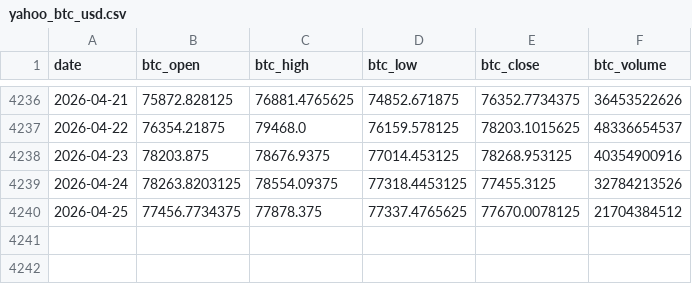
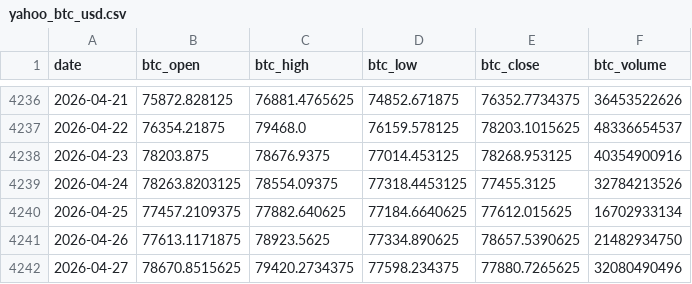
Before and after one commit to brainardkho77/btc_price_dashboard, a CSV file: data_cache/yahoo_btc_usd.csv, drawn as a sheet; only a part is shown, gaps mark what is left out.

```diff
--- a/data_cache/yahoo_btc_usd.csv
+++ b/data_cache/yahoo_btc_usd.csv
@@ -4239,2 +4239,4 @@ date,btc_open,btc_high,btc_low,btc_close,btc_volume
 2026-04-24,78263.8203125,78554.09375,77318.4453125,77455.3125,32784213526
-2026-04-25,77456.7734375,77878.375,77337.4765625,77670.0078125,21704384512
+2026-04-25,77457.2109375,77882.640625,77184.6640625,77612.015625,16702933134
+2026-04-26,77613.1171875,78923.5625,77334.890625,78657.5390625,21482934750
+2026-04-27,78670.8515625,79420.2734375,77598.234375,77880.7265625,32080490496
```
Also changed, not shown: data_cache/coinbase_btc_usd_candles.csv, data_cache/coinmetrics_btc_daily.csv, 31 other files.
